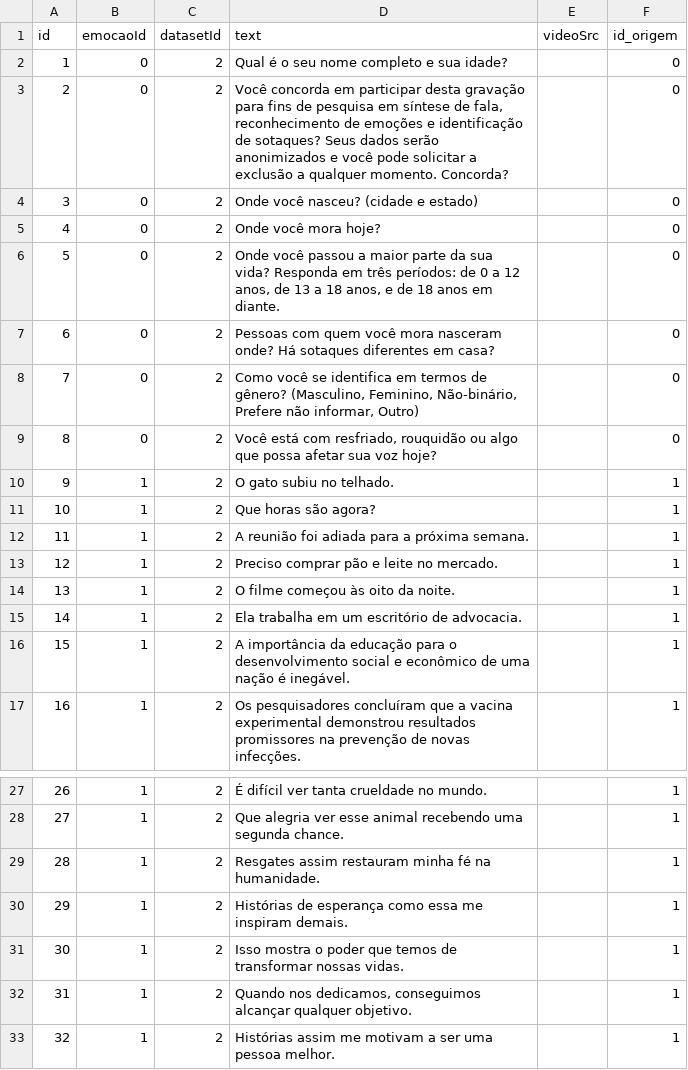
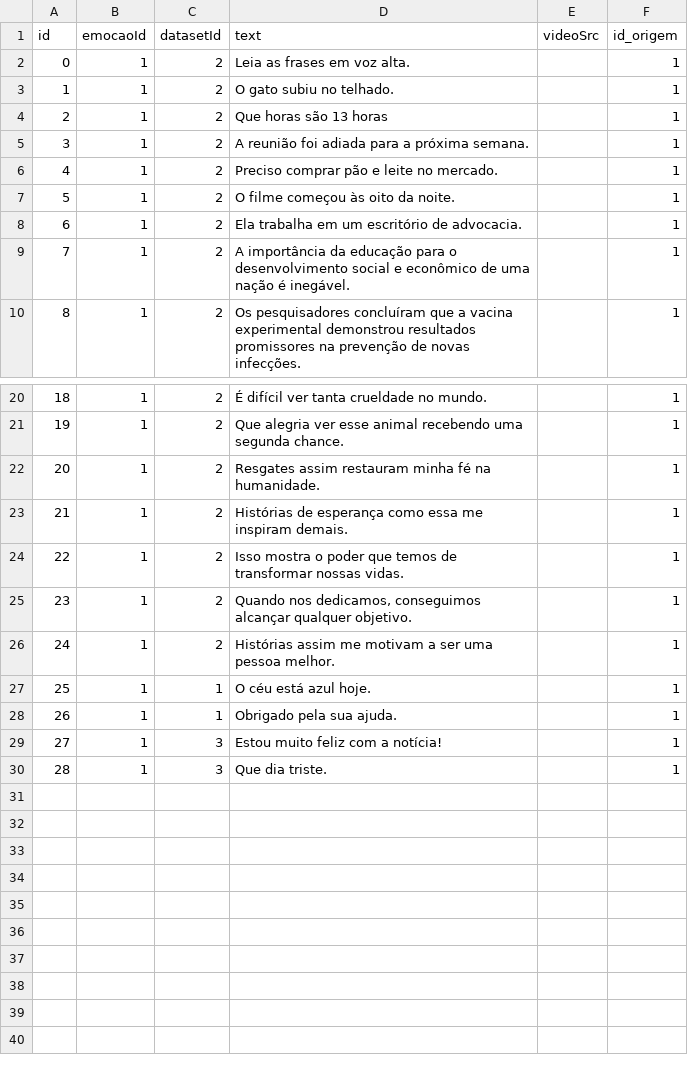
Before and after one commit to danielcasanova12/dataset_speech, a CSV file: public/phrases_leitura.csv, drawn as a sheet; only a part is shown, gaps mark what is left out; removed rows and columns are numbered as before the commit, all else as after; the diff names each change by its address in the sheet, - before the commit and + after, or states it on an @@ line.

Commit message:
fix frases

```diff
--- a/public/phrases_leitura.csv
+++ b/public/phrases_leitura.csv
-row 2: 1 | 0 | 2 | Qual é o seu nome completo e sua idade? |  | 0
-row 3: 2 | 0 | 2 | Você concorda em participar desta gravação para fins de pesquisa em síntese de fala, reconhecimento de emoções e identificação de sotaques? Seus dados serão anonimizados e você pode solicitar a exclusão a qualquer momento. Concorda? |  | 0
-row 4: 3 | 0 | 2 | Onde você nasceu? (cidade e estado) |  | 0
-row 5: 4 | 0 | 2 | Onde você mora hoje? |  | 0
-row 6: 5 | 0 | 2 | Onde você passou a maior parte da sua vida? Responda em três períodos: de 0 a 12 anos, de 13 a 18 anos, e de 18 anos em diante. |  | 0
-row 7: 6 | 0 | 2 | Pessoas com quem você mora nasceram onde? Há sotaques diferentes em casa? |  | 0
-row 8: 7 | 0 | 2 | Como você se identifica em termos de gênero? (Masculino, Feminino, Não-binário, Prefere não informar, Outro) |  | 0
-row 9: 8 | 0 | 2 | Você está com resfriado, rouquidão ou algo que possa afetar sua voz hoje? |  | 0
+row 2: 0 | 1 | 2 | Leia as frases em voz alta. |  | 1
@@ column A (id) renumbered between rows 3 and 26 @@
-D4 (text): Que horas são agora?
+D4 (text): Que horas são 13 horas
+row 27: 25 | 1 | 1 | O céu está azul hoje. |  | 1
+row 28: 26 | 1 | 1 | Obrigado pela sua ajuda. |  | 1
+row 29: 27 | 1 | 3 | Estou muito feliz com a notícia! |  | 1
+row 30: 28 | 1 | 3 | Que dia triste. |  | 1
```
Also changed, not shown: 6 other files.
